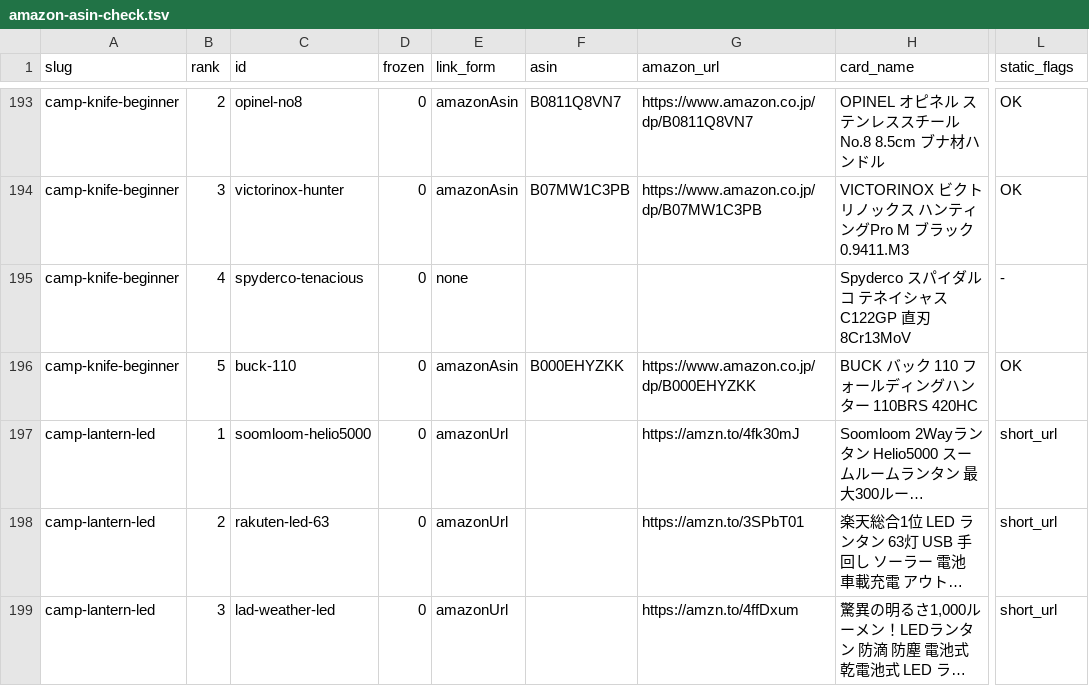
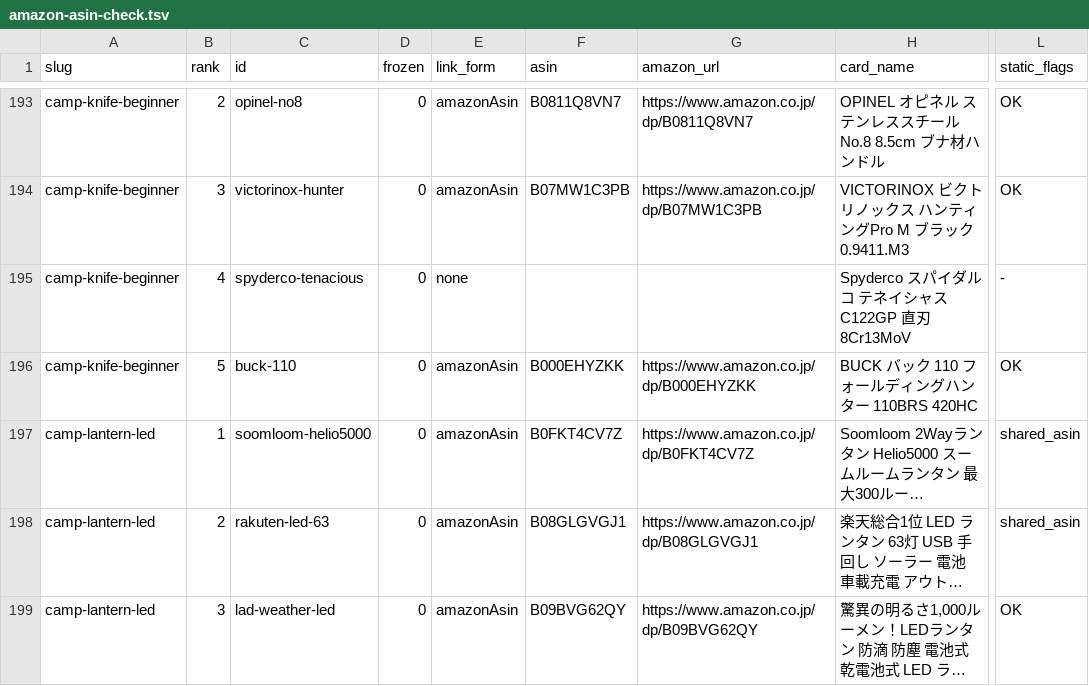
Before and after one commit to tanoue-boop/camp-kit-guide, a TSV file: _file/amazon-asin-check.tsv, drawn as a sheet; only a part is shown, gaps mark what is left out; long unchanged cells end in …; the diff covers the shown part only; the diff names each change by its address in the sheet, - before the commit and + after, or states it on an @@ line.

```diff
--- a/_file/amazon-asin-check.tsv
+++ b/_file/amazon-asin-check.tsv
-E197:E199 (link_form): amazonUrl
+E197:E199 (link_form): amazonAsin
-F197 (asin): (empty)
+F197 (asin): B0FKT4CV7Z
-G197 (amazon_url): https://amzn.to/4fk30mJ
+G197 (amazon_url): https://www.amazon.co.jp/dp/B0FKT4CV7Z
-L197:L198 (static_flags): short_url
+L197:L198 (static_flags): shared_asin
-F198 (asin): (empty)
+F198 (asin): B08GLGVGJ1
-G198 (amazon_url): https://amzn.to/3SPbT01
+G198 (amazon_url): https://www.amazon.co.jp/dp/B08GLGVGJ1
-F199 (asin): (empty)
+F199 (asin): B09BVG62QY
-G199 (amazon_url): https://amzn.to/4ffDxum
+G199 (amazon_url): https://www.amazon.co.jp/dp/B09BVG62QY
-L199 (static_flags): short_url
+L199 (static_flags): OK
```
Also changed, not shown: 37 edited cells elsewhere in this file, _file/amazon-backfill-no-amazon.tsv, _file/article-fix-backlog.tsv, 6 other files.
